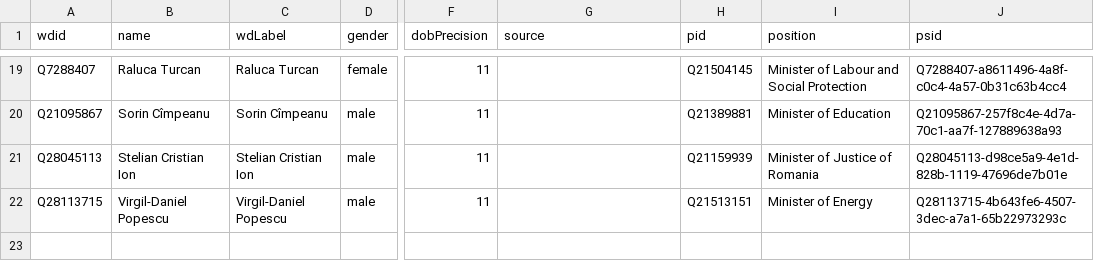
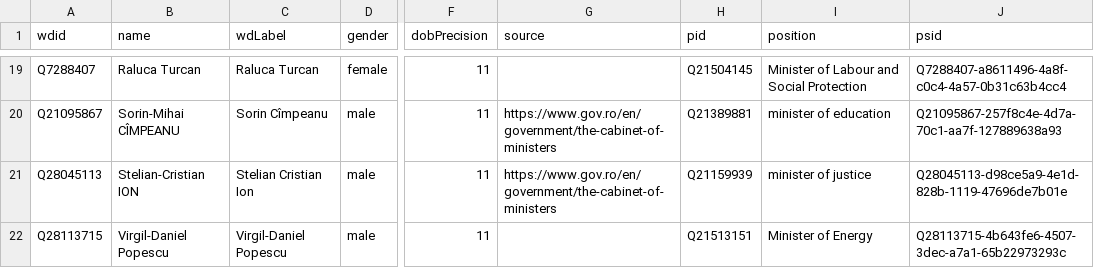
Before and after one commit to every-politician-scrapers/romania-cabinet, a CSV file: data/wikidata.csv, drawn as a sheet; only a part is shown, gaps mark what is left out; the diff covers the shown part only; the diff names each change by its address in the sheet, - before the commit and + after, or states it on an @@ line.

```diff
--- a/data/wikidata.csv
+++ b/data/wikidata.csv
-B20 (name): Sorin Cîmpeanu
+B20 (name): Sorin-Mihai CÎMPEANU
-G20:G21 (source): (empty)
+G20:G21 (source): https://www.gov.ro/en/government/the-cabinet-of-ministers
-I20 (position): Minister of Education
+I20 (position): minister of education
-B21 (name): Stelian Cristian Ion
+B21 (name): Stelian-Cristian ION
-I21 (position): Minister of Justice of Romania
+I21 (position): minister of justice
```
Also changed, not shown: 2 added rows, 2 removed rows and 33 edited cells elsewhere in this file, 1 other file.
